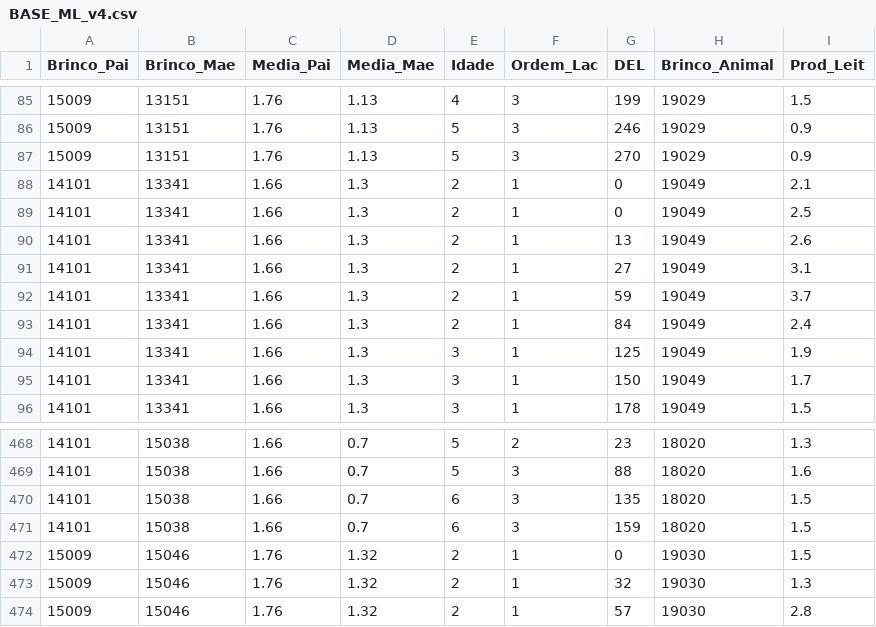
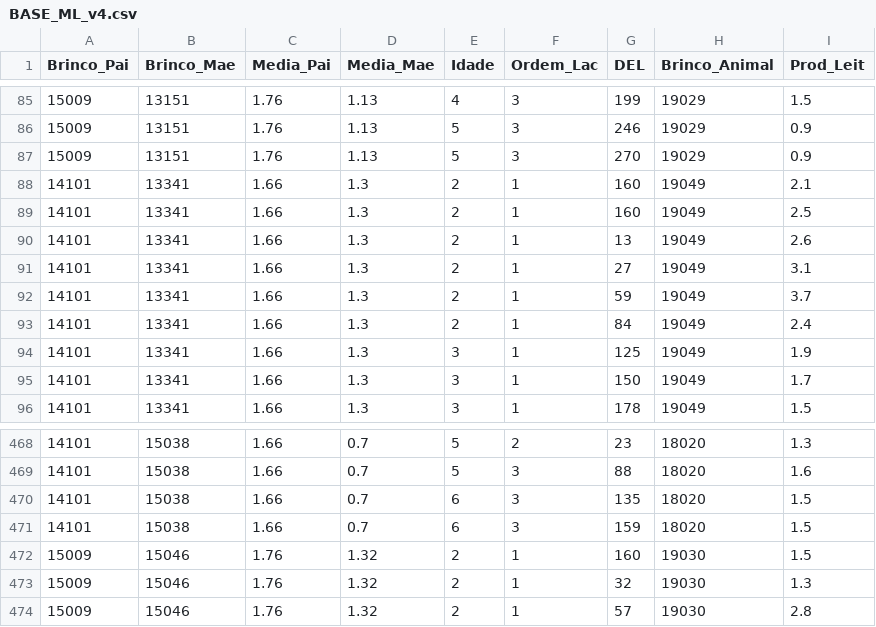
Before and after one commit to eccardoso/ML, a CSV file: BASE_ML_v4.csv, drawn as a sheet; only a part is shown, gaps mark what is left out.

Commit message:
Add files via upload

```diff
--- a/BASE_ML_v4.csv
+++ b/BASE_ML_v4.csv
@@ -87,4 +87,4 @@ Brinco_Pai;Brinco_Mae;Media_Pai;Media_Mae;Idade;Ordem_Lac;DEL;Brinco_Animal;Prod
 15009;13151;1.76;1.13;5;3;270;19029;0.9
-14101;13341;1.66;1.3;2;1;0;19049;2.1
-14101;13341;1.66;1.3;2;1;0;19049;2.5
+14101;13341;1.66;1.3;2;1;160;19049;2.1
+14101;13341;1.66;1.3;2;1;160;19049;2.5
 14101;13341;1.66;1.3;2;1;13;19049;2.6
@@ -471,3 +471,3 @@ Brinco_Pai;Brinco_Mae;Media_Pai;Media_Mae;Idade;Ordem_Lac;DEL;Brinco_Animal;Prod
 14101;15038;1.66;0.7;6;3;159;18020;1.5
-15009;15046;1.76;1.32;2;1;0;19030;1.5
+15009;15046;1.76;1.32;2;1;160;19030;1.5
 15009;15046;1.76;1.32;2;1;32;19030;1.3
```
